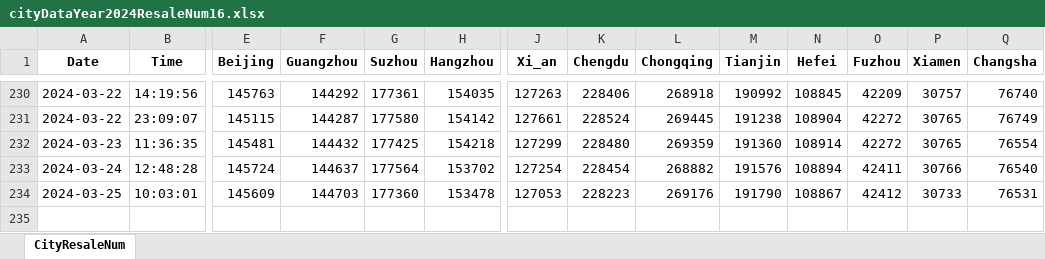
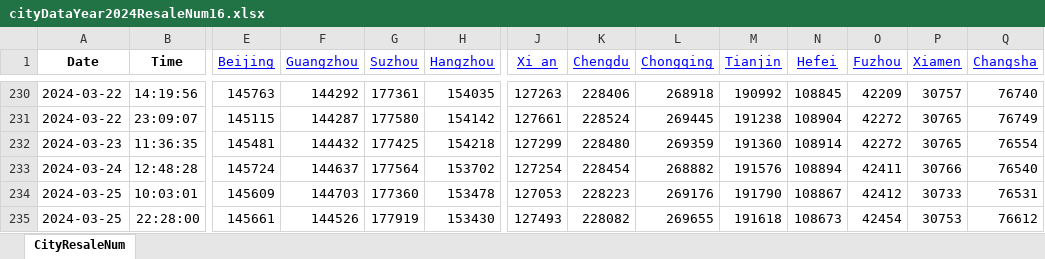
Before and after one commit to Pyrad/pyradnotes, an Excel workbook: source/RealEstate/cityDataYear2024ResaleNum16.xlsx, sheet CityResaleNum, drawn as a sheet; only a part is shown, gaps mark what is left out; values as stored, in another font and other column widths than the file's, no borders; rows hold the shown columns only; the diff covers the shown part only; the diff names each change by its address in the sheet, - before the commit and + after, or states it on an @@ line.

Commit message:
Realestate Update resale numbers 2024-03-25 22:35

```diff
--- a/source/RealEstate/cityDataYear2024ResaleNum16.xlsx (sheet CityResaleNum)
+++ b/source/RealEstate/cityDataYear2024ResaleNum16.xlsx (sheet CityResaleNum)
@@ E1:H1 bold: on → off, underline: off → on, text colour: black → #0000FF @@
@@ J1:Q1 bold: on → off, underline: off → on, text colour: black → #0000FF @@
+row 235: 2024-03-25 | 22:28:00 | 145661 | 144526 | 177919 | 153430 | 127493 | 228082 | 269655 | 191618 | 108673 | 42454 | 30753 | 76612
```
Also changed, not shown: cell formats elsewhere in this sheet.
